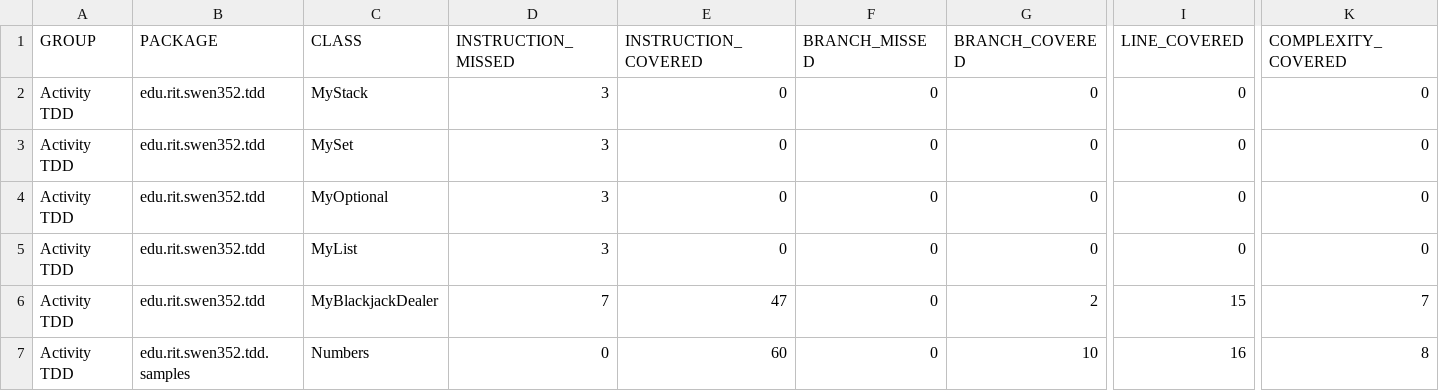
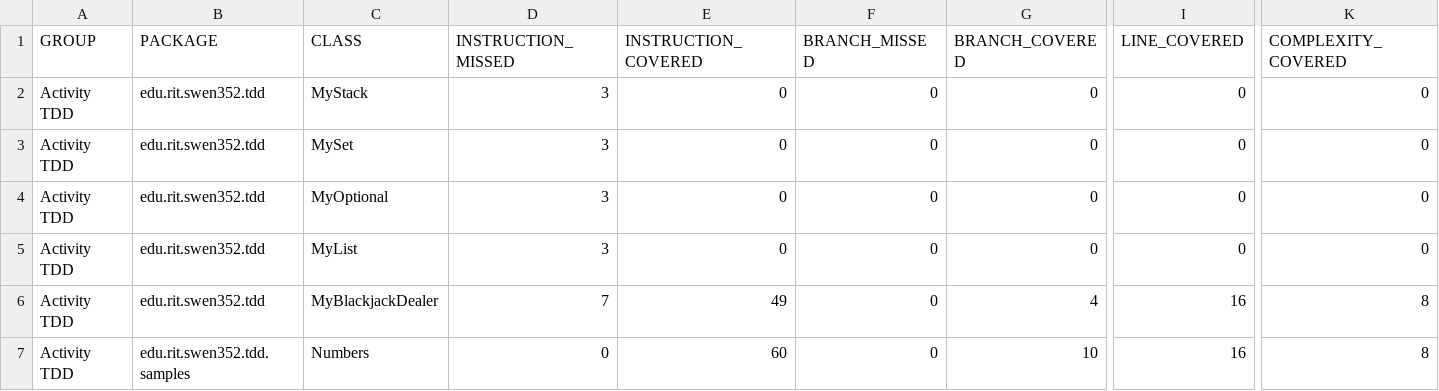
Before and after one commit to bjm7164/swen352team4activity5, a CSV file: target/site/jacoco/jacoco.csv, drawn as a sheet; only a part is shown, gaps mark what is left out; the diff names each change by its address in the sheet, - before the commit and + after, or states it on an @@ line.

```diff
--- a/target/site/jacoco/jacoco.csv
+++ b/target/site/jacoco/jacoco.csv
-E6 (INSTRUCTION_COVERED): 47
+E6 (INSTRUCTION_COVERED): 49
-G6 (BRANCH_COVERED): 2
+G6 (BRANCH_COVERED): 4
-I6 (LINE_COVERED): 15
+I6 (LINE_COVERED): 16
-K6 (COMPLEXITY_COVERED): 7
+K6 (COMPLEXITY_COVERED): 8
```
Also changed, not shown: 15 other files.
